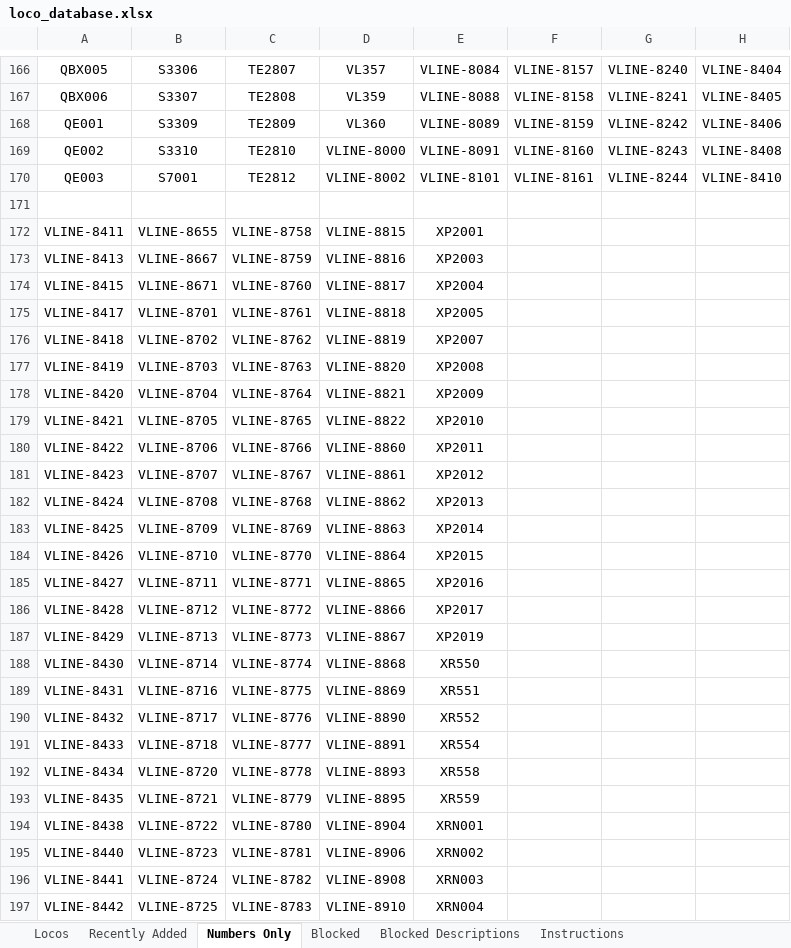
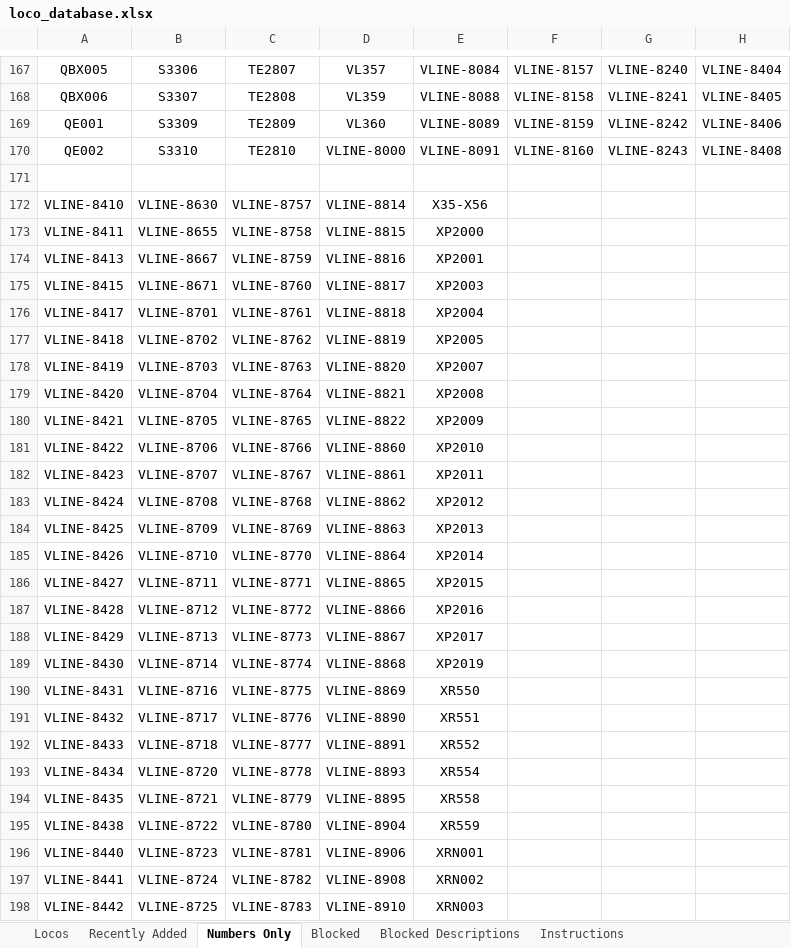
Before and after one commit to grahame21/railops-frontend, an Excel workbook: downloads/loco_database.xlsx, sheet Numbers Only, drawn as a sheet; only a part is shown, gaps mark what is left out; values as stored, in another font and other column widths than the file's, no borders; removed rows and columns are numbered as before the commit, all else as after; the diff covers the shown part only; the diff names each change by its address in the sheet, - before the commit and + after, or states it on an @@ line.

```diff
--- a/downloads/loco_database.xlsx (sheet Numbers Only)
+++ b/downloads/loco_database.xlsx (sheet Numbers Only)
-row 170: QE003 | S7001 | TE2812 | VLINE-8002 | VLINE-8101 | VLINE-8161 | VLINE-8244 | VLINE-8410
+row 172: VLINE-8410 | VLINE-8630 | VLINE-8757 | VLINE-8814 | X35-X56
-E173: XP2001
+E173: XP2000
-E174: XP2003
+E174: XP2001
-E175: XP2004
+E175: XP2003
-E176: XP2005
+E176: XP2004
-E177: XP2007
+E177: XP2005
-E178: XP2008
+E178: XP2007
-E179: XP2009
+E179: XP2008
-E180: XP2010
+E180: XP2009
-E181: XP2011
+E181: XP2010
-E182: XP2012
+E182: XP2011
-E183: XP2013
+E183: XP2012
-E184: XP2014
+E184: XP2013
-E185: XP2015
+E185: XP2014
-E186: XP2016
+E186: XP2015
-E187: XP2017
+E187: XP2016
-E188: XP2019
+E188: XP2017
-E189: XR550
+E189: XP2019
-E190: XR551
+E190: XR550
-E191: XR552
+E191: XR551
-E192: XR554
+E192: XR552
-E193: XR558
+E193: XR554
-E194: XR559
+E194: XR558
-E195: XRN001
+E195: XR559
-E196: XRN002
+E196: XRN001
-E197: XRN003
+E197: XRN002
-E198: XRN004
+E198: XRN003
```
Also changed, not shown: 2 added rows, 2 removed rows and 62 edited cells elsewhere in this sheet, sheet Locos, sheet Recently Added, downloads/loco_numbers_only.xlsx, 3 other files.
